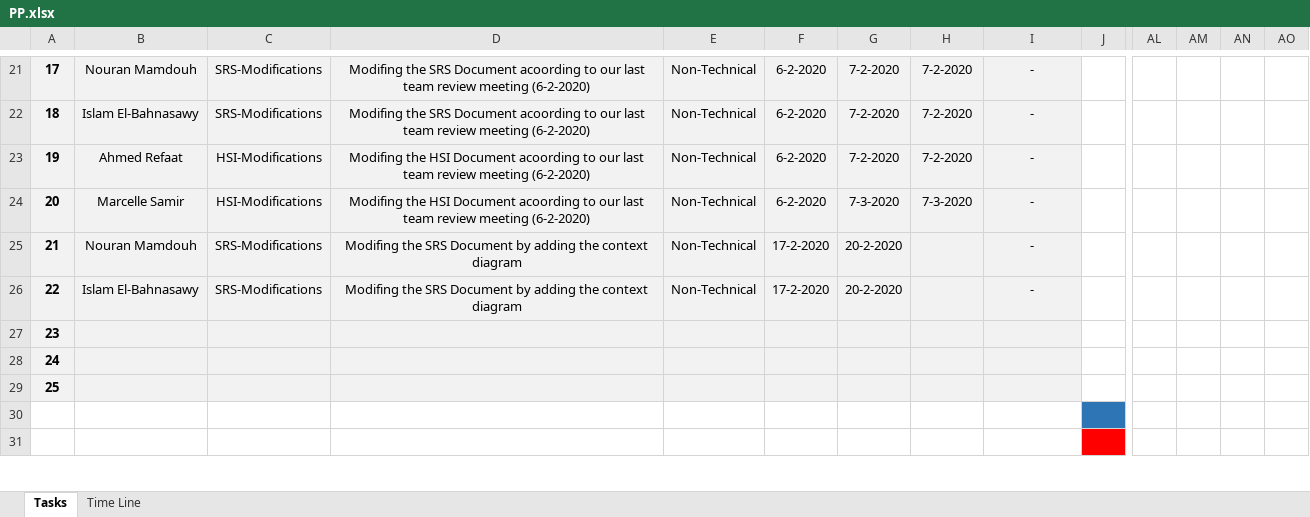
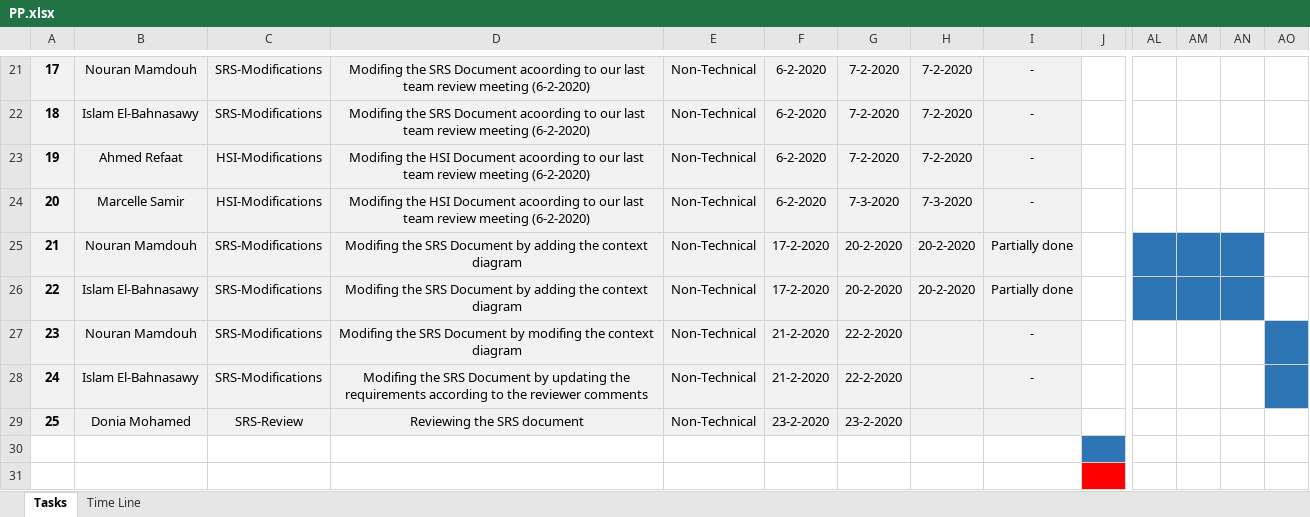
Before and after one commit to TheChosenStranger/Digital_Elevator, an Excel workbook: Software Deliveries Log/PP/PP.xlsx, sheet Tasks, drawn as a sheet; only a part is shown, gaps mark what is left out; values as stored, in another font and other column widths than the file's, no borders; charts and pictures and conditional formats not drawn; the diff names each change by its address in the sheet, - before the commit and + after, or states it on an @@ line.

Commit message:
Updating the PP by assing tasks to edit and review the SRS Also updating the RTM after last commits Signed-off-by: Moustafa Ghareeb <moustafa.ghareeb.hpg@gmail.com>

```diff
--- a/Software Deliveries Log/PP/PP.xlsx (sheet Tasks)
+++ b/Software Deliveries Log/PP/PP.xlsx (sheet Tasks)
-H25:H26: (empty)
+H25:H26: 20-2-2020
-I25:I26: -
+I25:I26: Partially done
-AL25:AN26 fill: none
+AL25:AN26 fill: #2E75B6
-B27: (empty)
+B27: Nouran Mamdouh
-C27:C28: (empty)
+C27:C28: SRS-Modifications
-D27: (empty)
+D27: Modifing the SRS Document by modifing the context diagram
-E27:E29: (empty)
+E27:E29: Non-Technical
-F27:F28: (empty)
+F27:F28: 21-2-2020
-G27:G28: (empty)
+G27:G28: 22-2-2020
-I27:I28: (empty)
+I27:I28: -
-AO27:AO28 fill: none
+AO27:AO28 fill: #2E75B6
-B28: (empty)
+B28: Islam El-Bahnasawy
-D28: (empty)
+D28: Modifing the SRS Document by updating the requirements according to the reviewer comments
-B29: (empty)
+B29: Donia Mohamed
-C29: (empty)
+C29: SRS-Review
-D29: (empty)
+D29: Reviewing the SRS document
-F29: (empty)
+F29: 23-2-2020
-G29: (empty)
+G29: 23-2-2020
```
Also changed, not shown: sheet Time Line, charts or pictures, Software Specification/RTM/RTM.xlsx.
